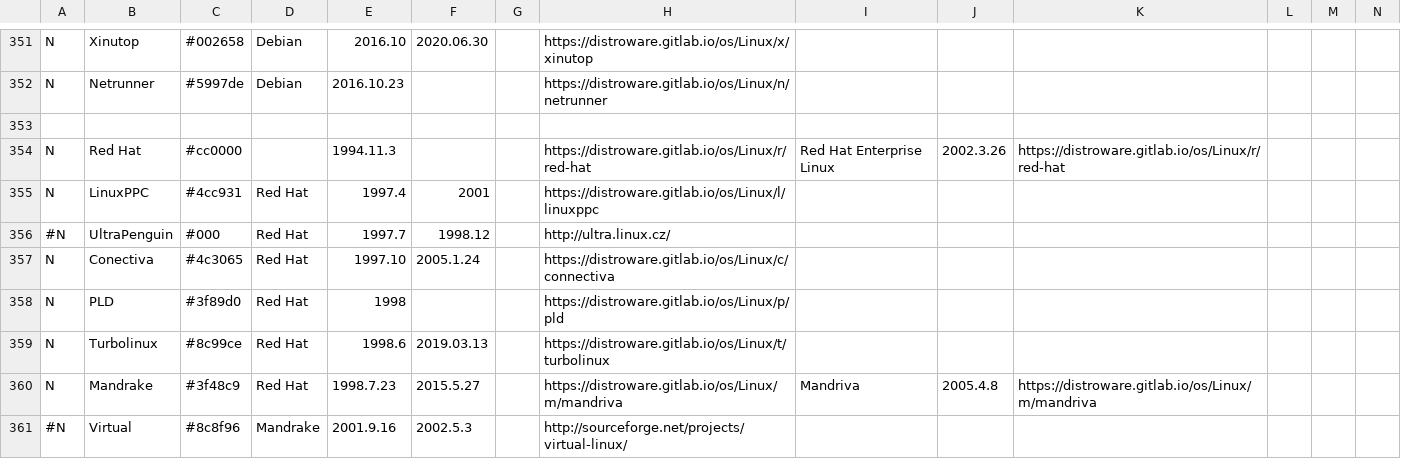
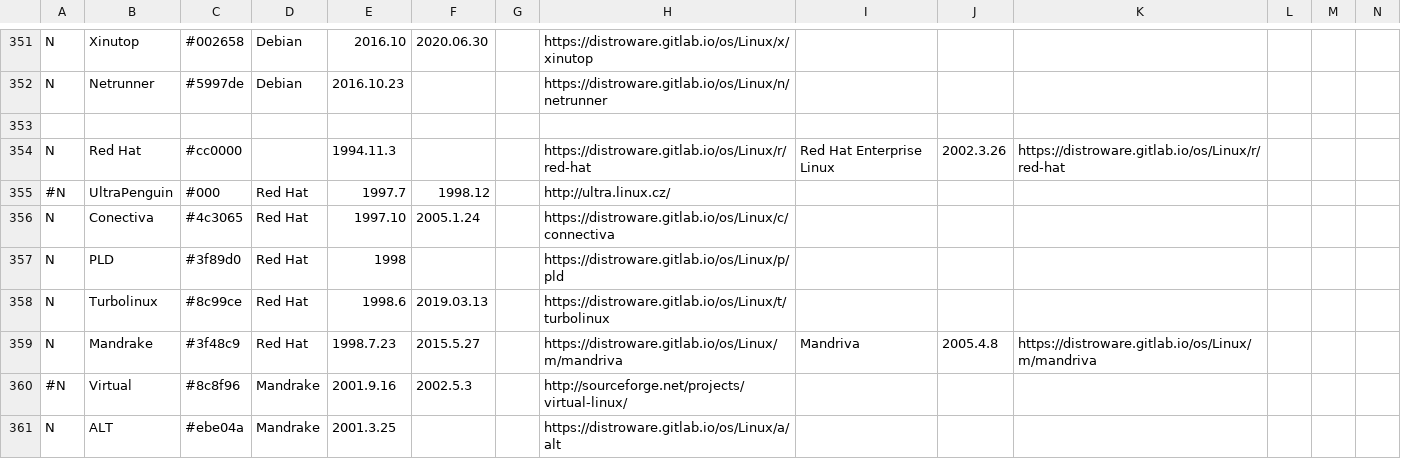
Before and after one commit to FabioLolix/Uncrufted-LinuxTimeline, a CSV file: ldt.csv, drawn as a sheet; only a part is shown, gaps mark what is left out; the shorter side is filled out with more unchanged rows; rows hold the shown columns only; the diff names each change by its address in the sheet, - before the commit and + after, or states it on an @@ line.

Commit message:
Delete LinuxPPC (discontinued)

```diff
--- a/ldt.csv
+++ b/ldt.csv
-row 355: N | LinuxPPC | #4cc931 | Red Hat | 1997.4 | 2001 |  | https://distroware.gitlab.io/os/Linux/l/linuxppc
```
Also changed, not shown: 1 other file.
